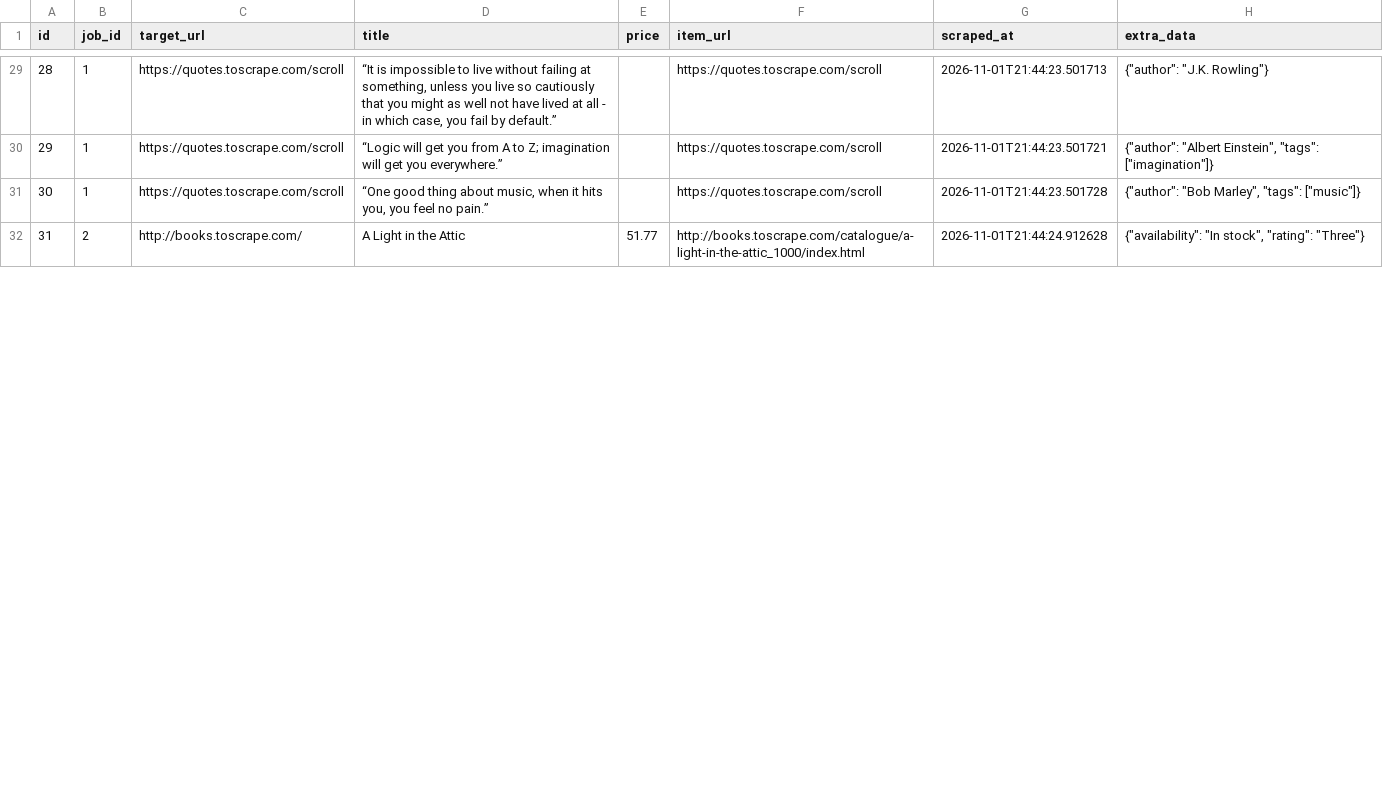
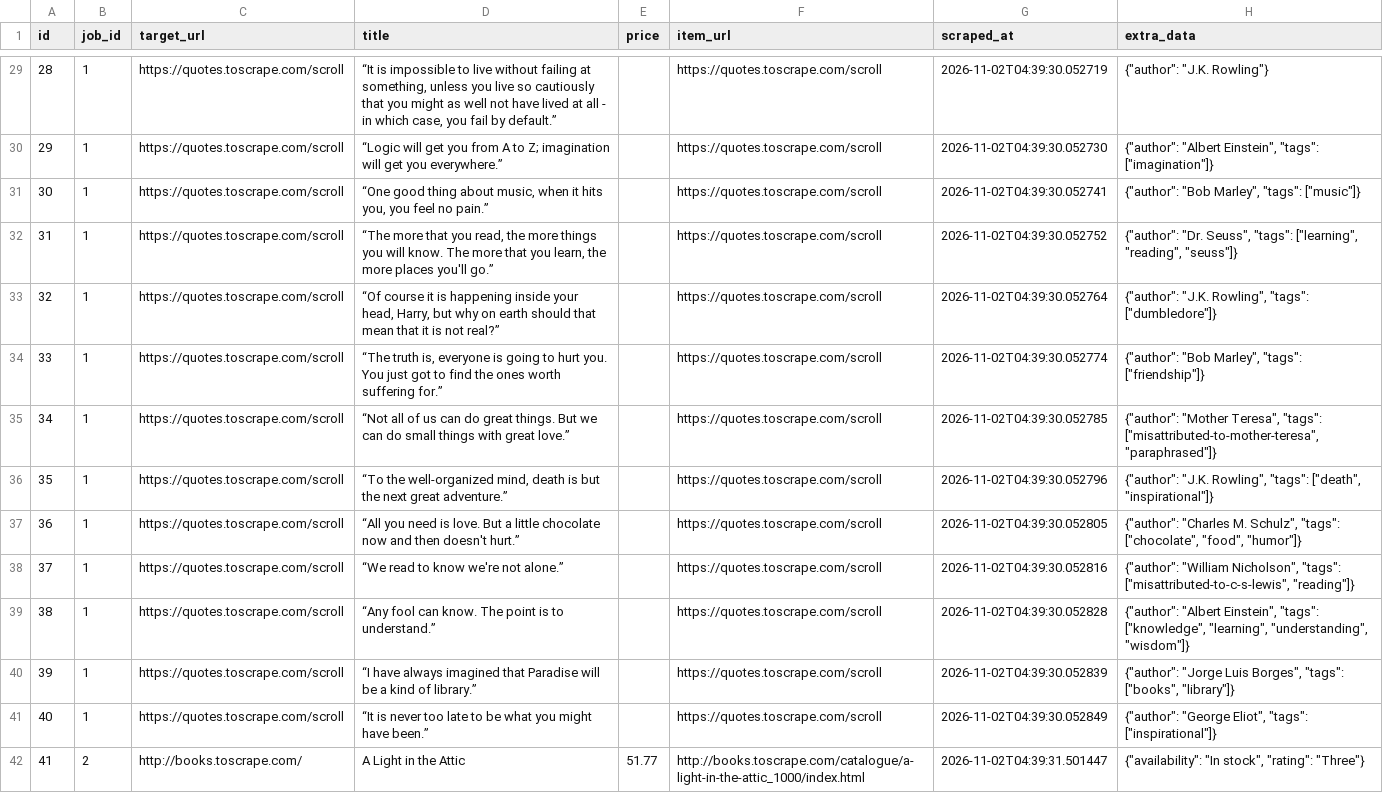
Before and after one commit to devchahar-byte/automated-web-scraper, a CSV file: docs/data.csv, drawn as a sheet; only a part is shown, gaps mark what is left out; addresses are those after the commit; the diff covers the shown part only; the diff names each change by its address in the sheet, - before the commit and + after, or states it on an @@ line.

```diff
--- a/docs/data.csv
+++ b/docs/data.csv
-G29 (scraped_at): 2026-11-01T21:44:23.501713
+G29 (scraped_at): 2026-11-02T04:39:30.052719
-G30 (scraped_at): 2026-11-01T21:44:23.501721
+G30 (scraped_at): 2026-11-02T04:39:30.052730
-G31 (scraped_at): 2026-11-01T21:44:23.501728
+G31 (scraped_at): 2026-11-02T04:39:30.052741
+row 32: 31 | 1 | https://quotes.toscrape.com/scroll | “The more that you read, the more things you will know. The more that you learn, the more places you'll go.” |  | https://quotes.toscrape.com/scroll | 2026-11-02T04:39:30.052752 | {"author": "Dr. Seuss", "tags": ["learning", "reading", "seuss"]}
+row 33: 32 | 1 | https://quotes.toscrape.com/scroll | “Of course it is happening inside your head, Harry, but why on earth should that mean that it is not real?” |  | https://quotes.toscrape.com/scroll | 2026-11-02T04:39:30.052764 | {"author": "J.K. Rowling", "tags": ["dumbledore"]}
+row 34: 33 | 1 | https://quotes.toscrape.com/scroll | “The truth is, everyone is going to hurt you. You just got to find the ones worth suffering for.” |  | https://quotes.toscrape.com/scroll | 2026-11-02T04:39:30.052774 | {"author": "Bob Marley", "tags": ["friendship"]}
+row 35: 34 | 1 | https://quotes.toscrape.com/scroll | “Not all of us can do great things. But we can do small things with great love.” |  | https://quotes.toscrape.com/scroll | 2026-11-02T04:39:30.052785 | {"author": "Mother Teresa", "tags": ["misattributed-to-mother-teresa", "paraphrased"]}
+row 36: 35 | 1 | https://quotes.toscrape.com/scroll | “To the well-organized mind, death is but the next great adventure.” |  | https://quotes.toscrape.com/scroll | 2026-11-02T04:39:30.052796 | {"author": "J.K. Rowling", "tags": ["death", "inspirational"]}
+row 37: 36 | 1 | https://quotes.toscrape.com/scroll | “All you need is love. But a little chocolate now and then doesn't hurt.” |  | https://quotes.toscrape.com/scroll | 2026-11-02T04:39:30.052805 | {"author": "Charles M. Schulz", "tags": ["chocolate", "food", "humor"]}
+row 38: 37 | 1 | https://quotes.toscrape.com/scroll | “We read to know we're not alone.” |  | https://quotes.toscrape.com/scroll | 2026-11-02T04:39:30.052816 | {"author": "William Nicholson", "tags": ["misattributed-to-c-s-lewis", "reading"]}
+row 39: 38 | 1 | https://quotes.toscrape.com/scroll | “Any fool can know. The point is to understand.” |  | https://quotes.toscrape.com/scroll | 2026-11-02T04:39:30.052828 | {"author": "Albert Einstein", "tags": ["knowledge", "learning", "understanding", "wisdom"]}
+row 40: 39 | 1 | https://quotes.toscrape.com/scroll | “I have always imagined that Paradise will be a kind of library.” |  | https://quotes.toscrape.com/scroll | 2026-11-02T04:39:30.052839 | {"author": "Jorge Luis Borges", "tags": ["books", "library"]}
+row 41: 40 | 1 | https://quotes.toscrape.com/scroll | “It is never too late to be what you might have been.” |  | https://quotes.toscrape.com/scroll | 2026-11-02T04:39:30.052849 | {"author": "George Eliot", "tags": ["inspirational"]}
@@ column A (id) renumbered from row 42 down @@
-G42 (scraped_at): 2026-11-01T21:44:24.912628
+G42 (scraped_at): 2026-11-02T04:39:31.501447
```
Also changed, not shown: 46 edited cells elsewhere in this file, 1 other file.
